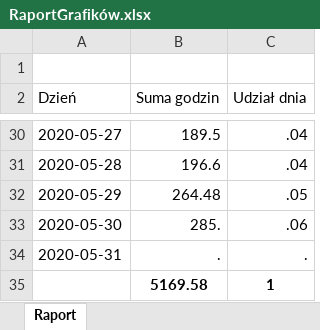
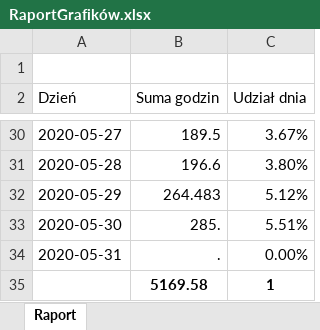
Before and after one commit to StanislawNagorski/AgendaCheck, an Excel workbook: RaportGrafików.xlsx, sheet Raport, drawn as a sheet; only a part is shown, gaps mark what is left out; values as stored, in another font and other column widths than the file's, no borders; the diff covers the shown part only; the diff names each change by its address in the sheet, - before the commit and + after, or states it on an @@ line.

```diff
--- a/RaportGrafików.xlsx (sheet Raport)
+++ b/RaportGrafików.xlsx (sheet Raport)
-C30 (Udział dnia): .04
+C30 (Udział dnia): 3.67%
-C31 (Udział dnia): .04
+C31 (Udział dnia): 3.80%
-B32 (Suma godzin): 264.48
+B32 (Suma godzin): 264.483
-C32 (Udział dnia): .05
+C32 (Udział dnia): 5.12%
-C33 (Udział dnia): .06
+C33 (Udział dnia): 5.51%
-C34 (Udział dnia): .
+C34 (Udział dnia): 0.00%
```
Also changed, not shown: 26 edited cells elsewhere in this sheet, 3 other files.
